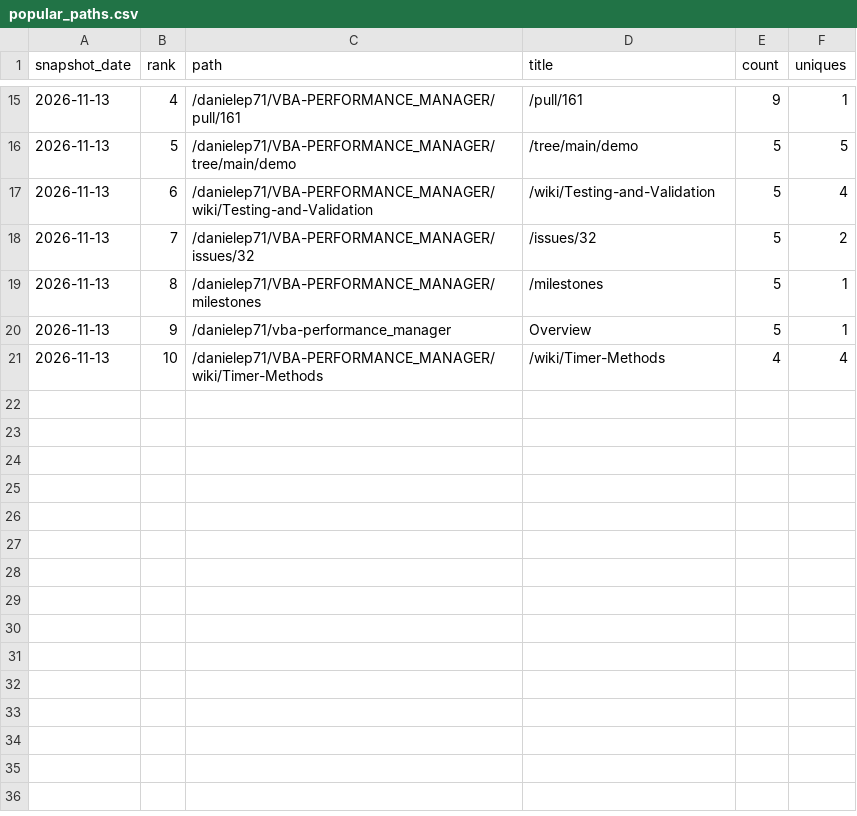
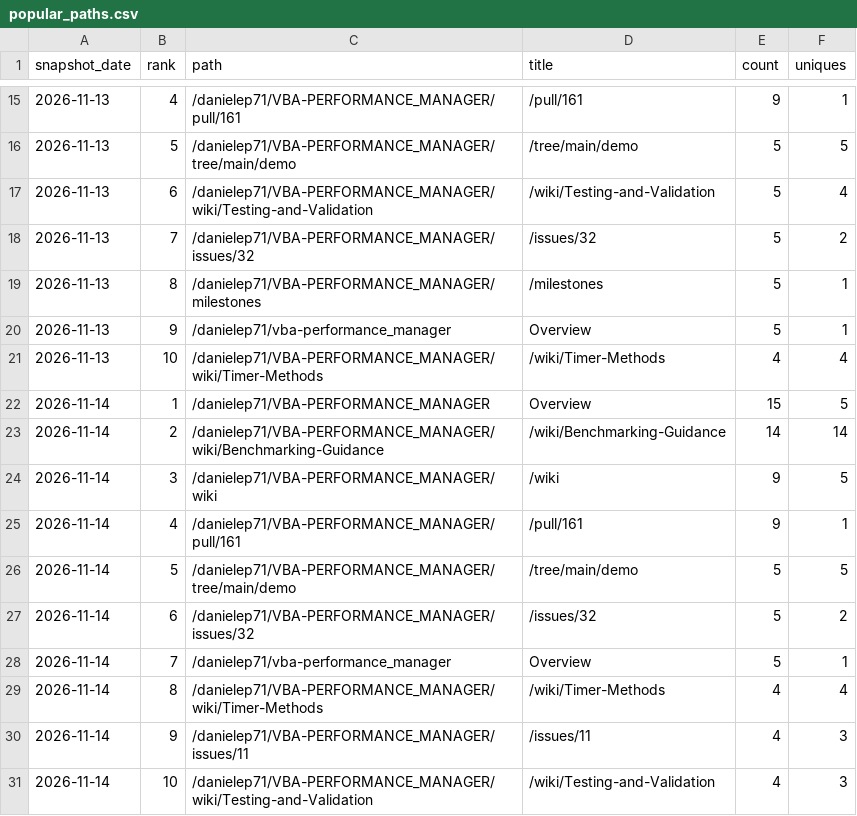
Before and after one commit to danielep71/VBA-PERFORMANCE_MANAGER, a CSV file: data/popular_paths.csv, drawn as a sheet; only a part is shown, gaps mark what is left out.

```diff
--- a/data/popular_paths.csv
+++ b/data/popular_paths.csv
@@ -21 +21,11 @@ snapshot_date,rank,path,title,count,uniques
 2026-11-13,10,/danielep71/VBA-PERFORMANCE_MANAGER/wiki/Timer-Methods,/wiki/Timer-Methods,4,4
+2026-11-14,1,/danielep71/VBA-PERFORMANCE_MANAGER,Overview,15,5
+2026-11-14,2,/danielep71/VBA-PERFORMANCE_MANAGER/wiki/Benchmarking-Guidance,/wiki/Benchmarking-Guidance,14,14
+2026-11-14,3,/danielep71/VBA-PERFORMANCE_MANAGER/wiki,/wiki,9,5
+2026-11-14,4,/danielep71/VBA-PERFORMANCE_MANAGER/pull/161,/pull/161,9,1
+2026-11-14,5,/danielep71/VBA-PERFORMANCE_MANAGER/tree/main/demo,/tree/main/demo,5,5
+2026-11-14,6,/danielep71/VBA-PERFORMANCE_MANAGER/issues/32,/issues/32,5,2
+2026-11-14,7,/danielep71/vba-performance_manager,Overview,5,1
+2026-11-14,8,/danielep71/VBA-PERFORMANCE_MANAGER/wiki/Timer-Methods,/wiki/Timer-Methods,4,4
+2026-11-14,9,/danielep71/VBA-PERFORMANCE_MANAGER/issues/11,/issues/11,4,3
+2026-11-14,10,/danielep71/VBA-PERFORMANCE_MANAGER/wiki/Testing-and-Validation,/wiki/Testing-and-Validation,4,3
```
Also changed, not shown: data/referrers.csv, data/traffic.csv, 3 other files.
